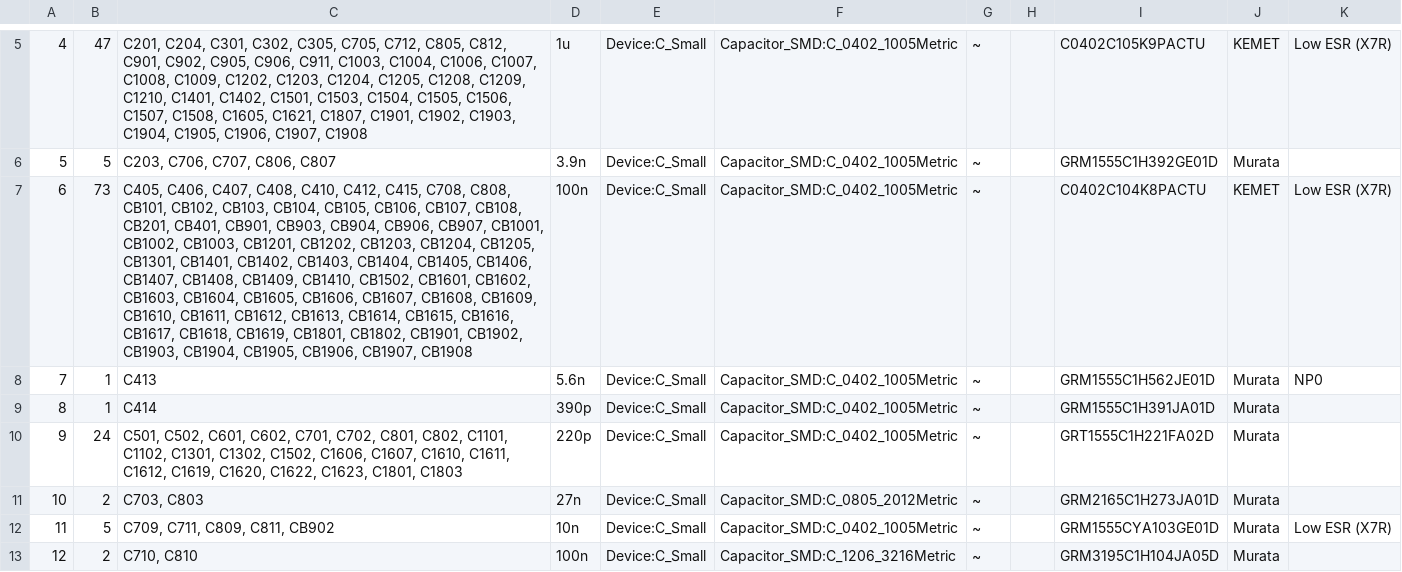
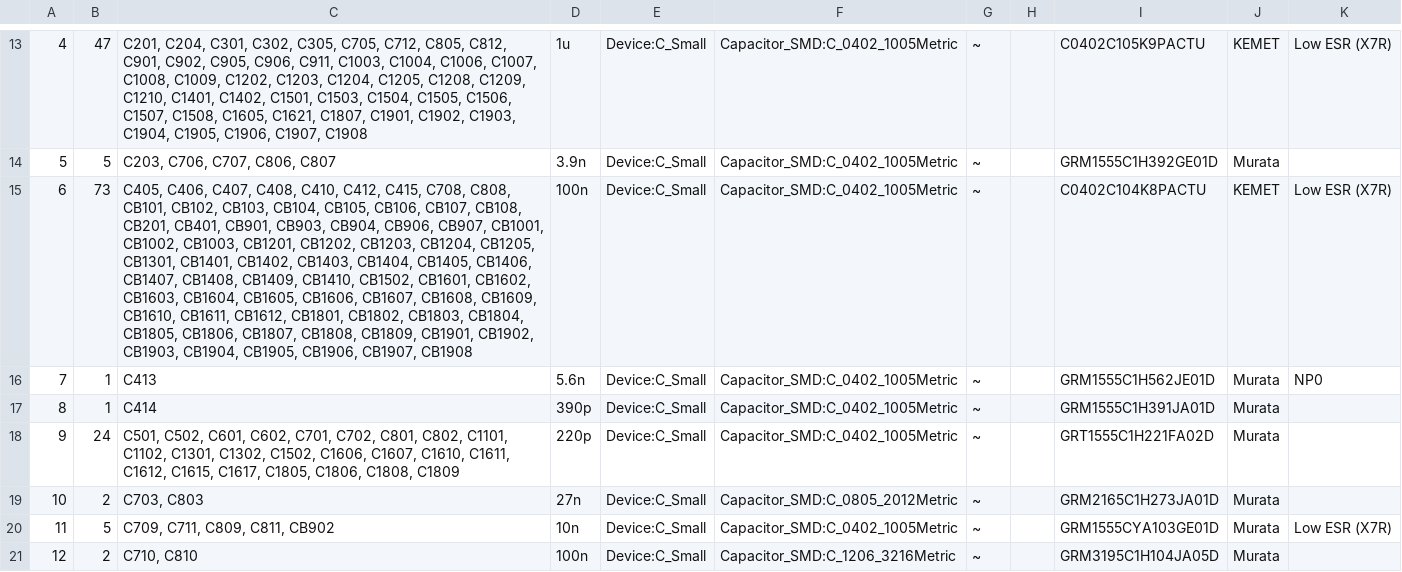
Before and after one commit to CMGeldenhuys/kleinvoet, a CSV file: production/bom.csv, drawn as a sheet; only a part is shown, gaps mark what is left out; addresses are those after the commit; the diff covers the shown part only; the diff names each change by its address in the sheet, - before the commit and + after, or states it on an @@ line.

```diff
--- a/production/bom.csv
+++ b/production/bom.csv
-C15: …CB1611, CB1612, CB1613, CB1614, CB1615, CB1616, CB1617, CB1618, CB1619, CB1801, CB1802, CB1901, CB1902,…
+C15: …CB1611, CB1612, CB1801, CB1802, CB1803, CB1804, CB1805, CB1806, CB1807, CB1808, CB1809, CB1901, CB1902,…
-C18: …C1611, C1612, C1619, C1620, C1622, C1623, C1801, C1803
+C18: …C1611, C1612, C1615, C1617, C1805, C1806, C1808, C1809
```
Also changed, not shown: 8 added rows and 12 edited cells elsewhere in this file.
